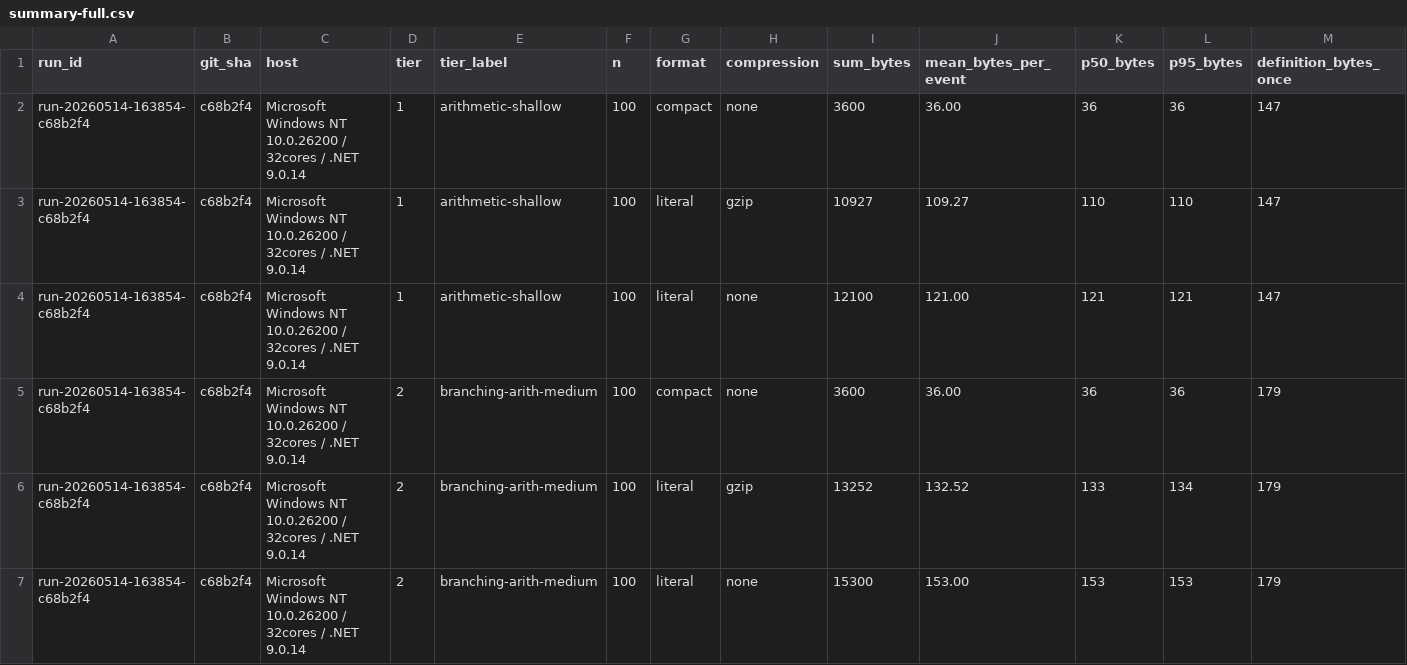
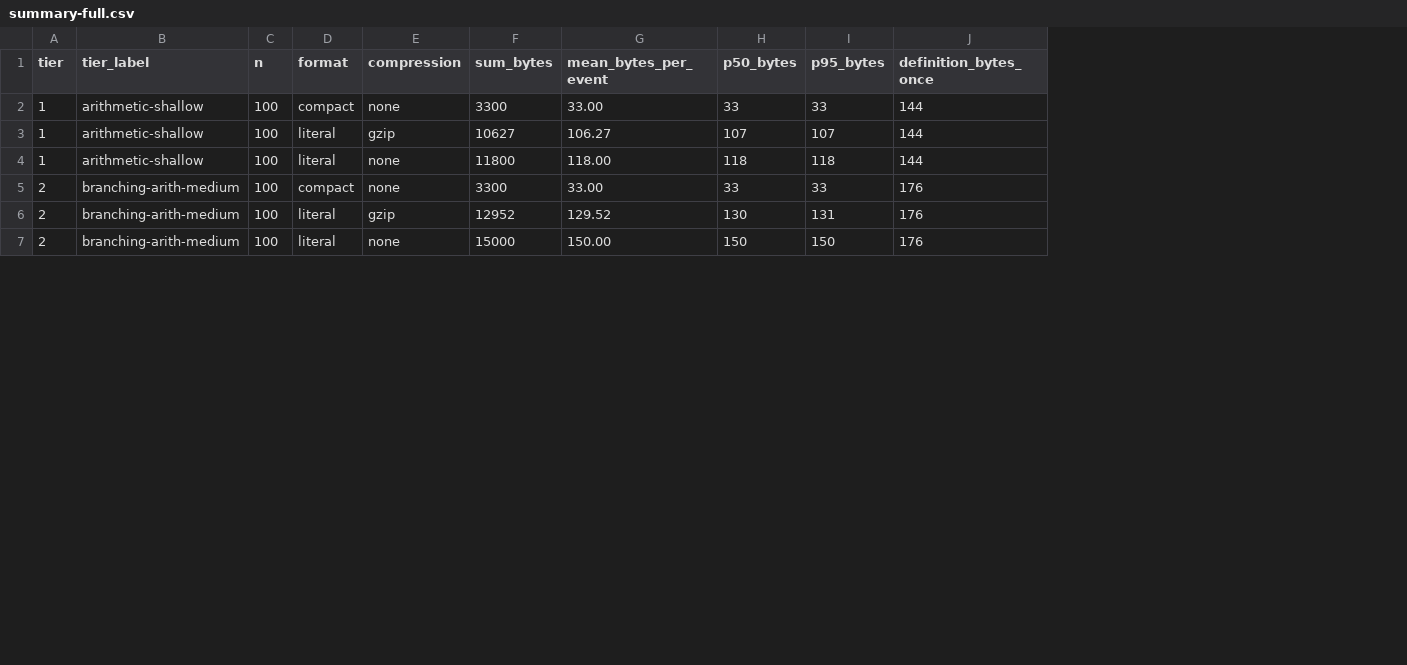
Before and after one commit to alvaroNCubo/puppeteer-papers, a CSV file: data/paper05-lab2-bytes-per-event/summary-full.csv, drawn as a sheet; only a part is shown; removed rows and columns are numbered as before the commit, all else as after; the diff covers the shown part only; the diff names each change by its address in the sheet, - before the commit and + after, or states it on an @@ line.

```diff
--- a/data/paper05-lab2-bytes-per-event/summary-full.csv
+++ b/data/paper05-lab2-bytes-per-event/summary-full.csv
-column A (run_id), rows 2-7: all run-20260514-163854-c68b2f4
-column B (git_sha), rows 2-7: all c68b2f4
-column C (host), rows 2-7: all Microsoft Windows NT 10.0.26200 / 32cores / .NET 9.0.14
-F2 (sum_bytes): 3600
+F2 (sum_bytes): 3300
-G2 (mean_bytes_per_event): 36.00
+G2 (mean_bytes_per_event): 33.00
-H2 (p50_bytes): 36
+H2 (p50_bytes): 33
-I2 (p95_bytes): 36
+I2 (p95_bytes): 33
-J2:J4 (definition_bytes_once): 147
+J2:J4 (definition_bytes_once): 144
-F3 (sum_bytes): 10927
+F3 (sum_bytes): 10627
-G3 (mean_bytes_per_event): 109.27
+G3 (mean_bytes_per_event): 106.27
-H3 (p50_bytes): 110
+H3 (p50_bytes): 107
-I3 (p95_bytes): 110
+I3 (p95_bytes): 107
-F4 (sum_bytes): 12100
+F4 (sum_bytes): 11800
-G4 (mean_bytes_per_event): 121.00
+G4 (mean_bytes_per_event): 118.00
-H4 (p50_bytes): 121
+H4 (p50_bytes): 118
-I4 (p95_bytes): 121
+I4 (p95_bytes): 118
-F5 (sum_bytes): 3600
+F5 (sum_bytes): 3300
-G5 (mean_bytes_per_event): 36.00
+G5 (mean_bytes_per_event): 33.00
-H5 (p50_bytes): 36
+H5 (p50_bytes): 33
-I5 (p95_bytes): 36
+I5 (p95_bytes): 33
-J5:J7 (definition_bytes_once): 179
+J5:J7 (definition_bytes_once): 176
-F6 (sum_bytes): 13252
+F6 (sum_bytes): 12952
-G6 (mean_bytes_per_event): 132.52
+G6 (mean_bytes_per_event): 129.52
-H6 (p50_bytes): 133
+H6 (p50_bytes): 130
-I6 (p95_bytes): 134
+I6 (p95_bytes): 131
-F7 (sum_bytes): 15300
+F7 (sum_bytes): 15000
-G7 (mean_bytes_per_event): 153.00
+G7 (mean_bytes_per_event): 150.00
-H7 (p50_bytes): 153
+H7 (p50_bytes): 150
-I7 (p95_bytes): 153
+I7 (p95_bytes): 150
```
Also changed, not shown: 60 edited cells elsewhere in this file, data/paper05-lab1-redblack-replay-time/summary-full.csv, 55 other files.
